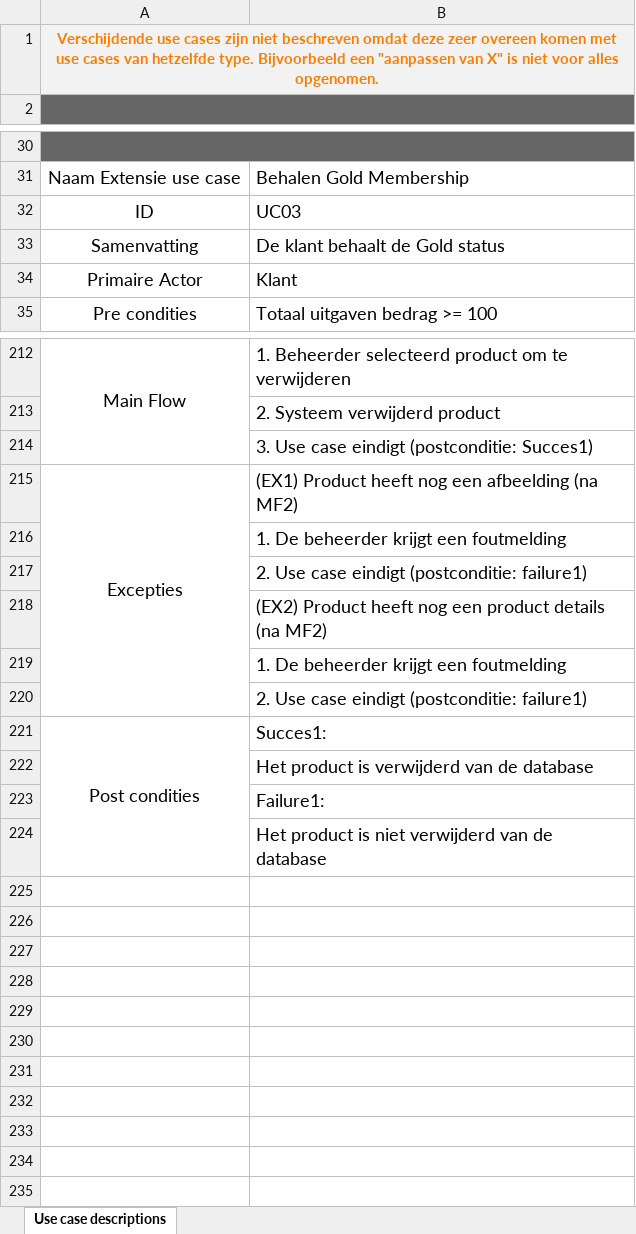
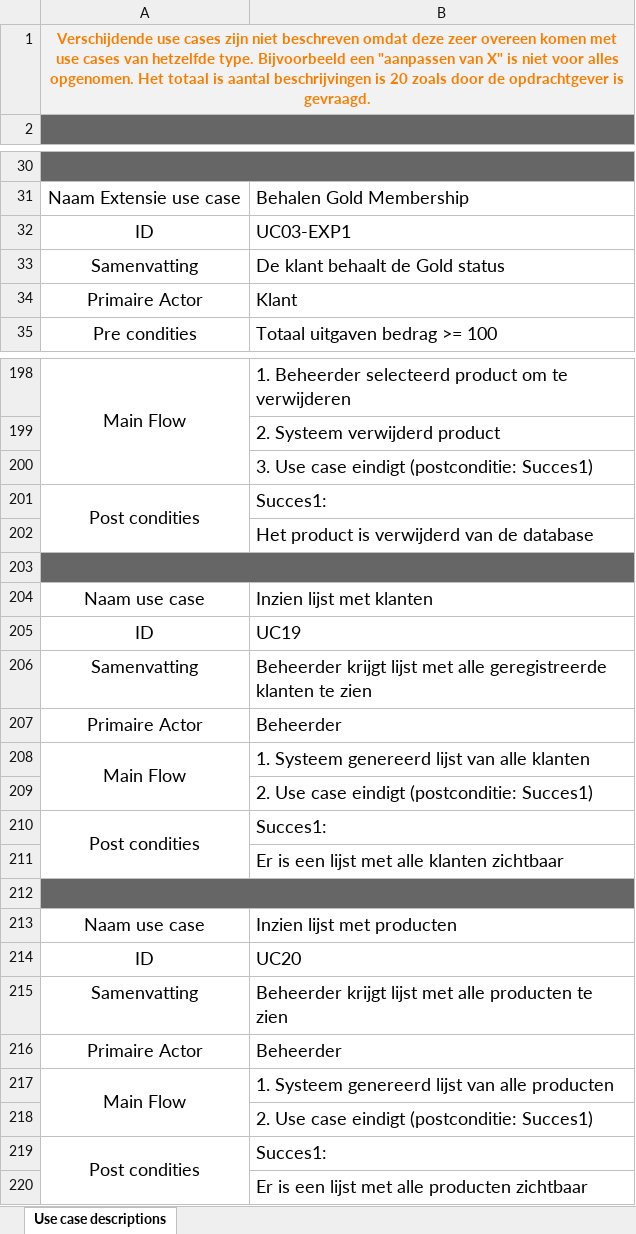
Before and after one commit to RichTee/INFZ-C-Project, an Excel workbook: Documentatie/Use cases/Use Case Beschrijvingenxlsx.xlsx, sheet Use case descriptions, drawn as a sheet; only a part is shown, gaps mark what is left out; values as stored, in another font and other column widths than the file's, no borders; removed rows and columns are numbered as before the commit, all else as after; the diff covers the shown part only; the diff names each change by its address in the sheet, - before the commit and + after, or states it on an @@ line.

Commit message:
use cases af en begin aan nieuw klassendiagram voor maat

```diff
--- a/Documentatie/Use cases/Use Case Beschrijvingenxlsx.xlsx (sheet Use case descriptions)
+++ b/Documentatie/Use cases/Use Case Beschrijvingenxlsx.xlsx (sheet Use case descriptions)
-A1: …alles opgenomen.
+A1: …alles opgenomen. Het totaal is aantal beschrijvingen is 20 zoals door de opdrachtgever is gevraagd.
-B32: UC03
+B32: UC03-EXP1
-row 215: Excepties | (EX1) Product heeft nog een afbeelding (na MF2)
-row 216:  | 1. De beheerder krijgt een foutmelding
-row 217:  | 2. Use case eindigt (postconditie: failure1)
-row 218:  | (EX2) Product heeft nog een product details (na MF2)
-row 219:  | 1. De beheerder krijgt een foutmelding
-row 220:  | 2. Use case eindigt (postconditie: failure1)
-A221:A224 merged
+A201:A202 merged
+row 203: (empty)
+row 204: Naam use case | Inzien lijst met klanten
+row 205: ID | UC19
+row 206: Samenvatting | Beheerder krijgt lijst met alle geregistreerde klanten te zien
+row 207: Primaire Actor | Beheerder
+row 208: Main Flow | 1. Systeem genereerd lijst van alle klanten
+row 209:  | 2. Use case eindigt (postconditie: Succes1)
+row 210: Post condities | Succes1:
-B211: Failure1:
+B211: Er is een lijst met alle klanten zichtbaar
+row 212: (empty)
+row 213: Naam use case | Inzien lijst met producten
+row 214: ID | UC20
+row 215: Samenvatting | Beheerder krijgt lijst met alle producten te zien
+row 216: Primaire Actor | Beheerder
+row 217: Main Flow | 1. Systeem genereerd lijst van alle producten
-B218: Het product is niet verwijderd van de database
+B218: 2. Use case eindigt (postconditie: Succes1)
+row 219: Post condities | Succes1:
+row 220:  | Er is een lijst met alle producten zichtbaar
```
Also changed, not shown: 14 removed rows and 2 edited cells elsewhere in this sheet, 2 other files.
